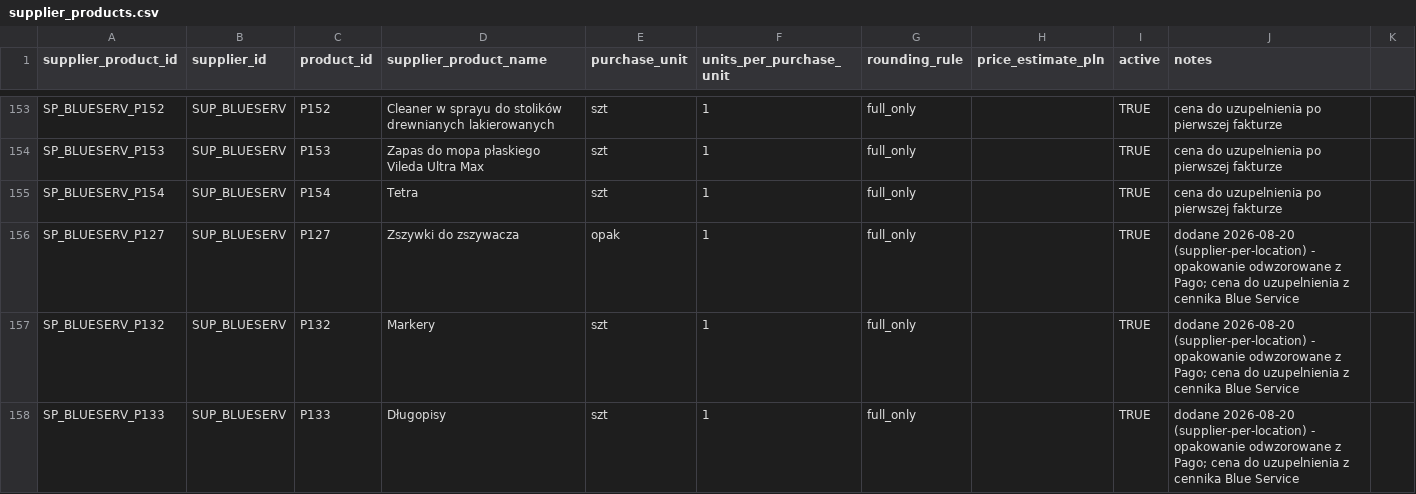
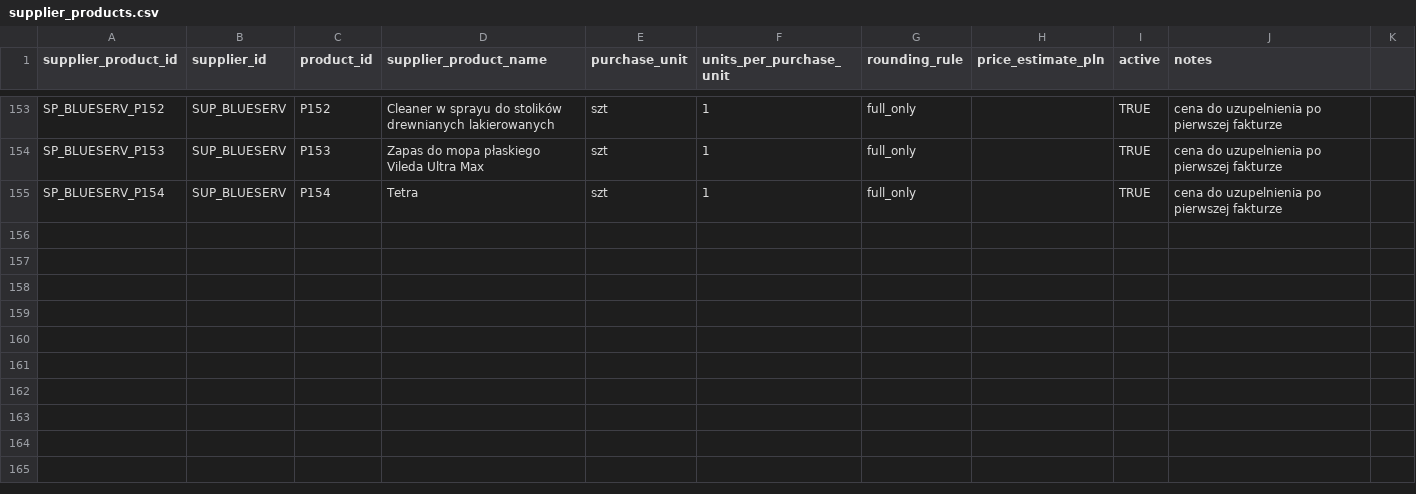
Before and after one commit to beniamin-openclaw/pita-supply-os, a CSV file: docs/pita-supply-os-v1/seed/supplier_products.csv, drawn as a sheet; only a part is shown, gaps mark what is left out.

```diff
--- a/docs/pita-supply-os-v1/seed/supplier_products.csv
+++ b/docs/pita-supply-os-v1/seed/supplier_products.csv
@@ -155,4 +155 @@ SP_BLUESERV_P153,SUP_BLUESERV,P153,Zapas do mopa płaskiego Vileda Ultra Max,szt
 SP_BLUESERV_P154,SUP_BLUESERV,P154,Tetra,szt,1,full_only,,TRUE,cena do uzupelnienia po pierwszej fakturze
-SP_BLUESERV_P127,SUP_BLUESERV,P127,Zszywki do zszywacza,opak,1,full_only,,TRUE,dodane 2026-08-20 (supplier-per-location) - opakowanie odwzorowane z Pago; cena do uzupelnienia z cennika Blue Service
-SP_BLUESERV_P132,SUP_BLUESERV,P132,Markery,szt,1,full_only,,TRUE,dodane 2026-08-20 (supplier-per-location) - opakowanie odwzorowane z Pago; cena do uzupelnienia z cennika Blue Service
-SP_BLUESERV_P133,SUP_BLUESERV,P133,Długopisy,szt,1,full_only,,TRUE,dodane 2026-08-20 (supplier-per-location) - opakowanie odwzorowane z Pago; cena do uzupelnienia z cennika Blue Service
```
Also changed, not shown: docs/pita-supply-os-v1/seed/location_product_settings.csv, 2 other files.
